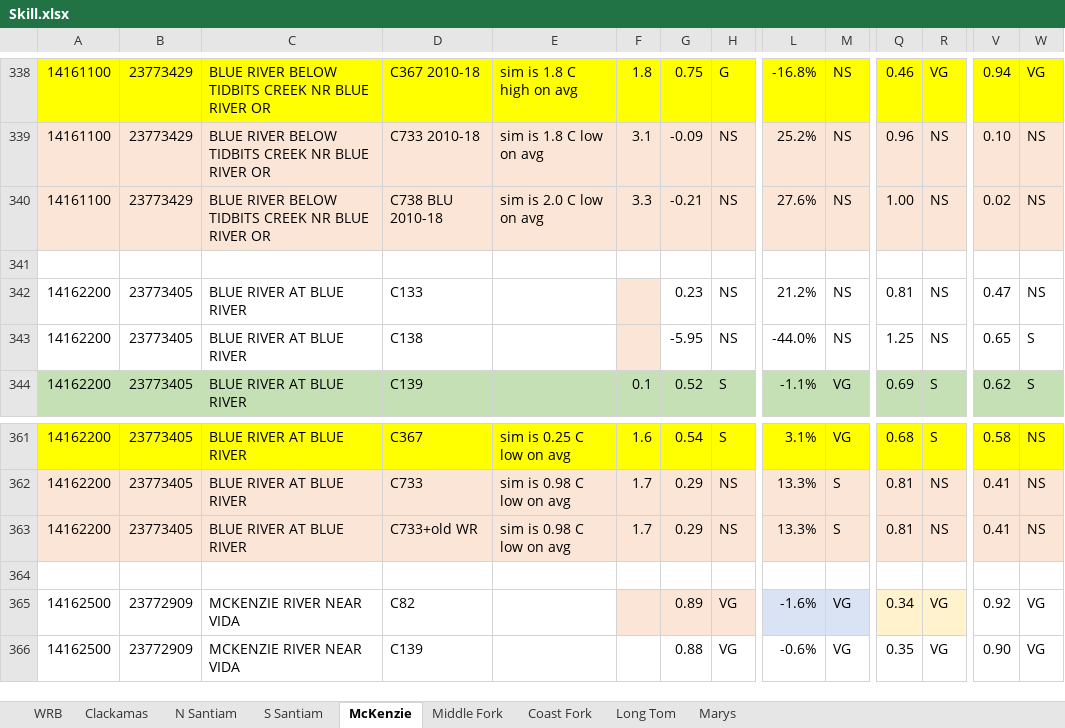
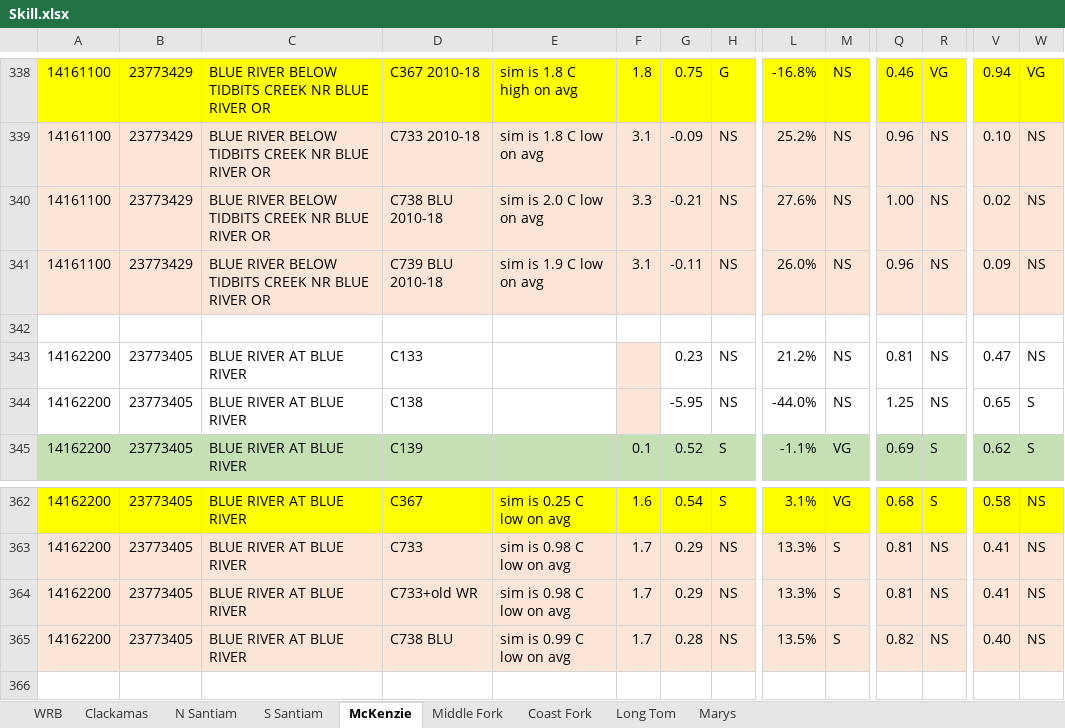
Before and after one commit to DavidConklin1947/CW3M, an Excel workbook: DataCW3M/SkillAssessment/Skill.xlsx, sheet McKenzie, drawn as a sheet; only a part is shown, gaps mark what is left out; the shorter side is filled out with more unchanged rows; values as stored, in another font and other column widths than the file's, no borders; rows hold the shown columns only; the diff names each change by its address in the sheet, - before the commit and + after, or states it on an @@ line.

```diff
--- a/DataCW3M/SkillAssessment/Skill.xlsx (sheet McKenzie)
+++ b/DataCW3M/SkillAssessment/Skill.xlsx (sheet McKenzie)
+row 341: 14161100 | 23773429 | BLUE RIVER BELOW TIDBITS CREEK NR BLUE RIVER OR | C739 BLU 2010-18 | sim is 1.9 C low on avg | 3.1 | -0.11 | NS | 26.0% | NS | 0.96 | NS | 0.09 | NS
+row 365: 14162200 | 23773405 | BLUE RIVER AT BLUE RIVER | C738 BLU | sim is 0.99 C low on avg | 1.7 | 0.28 | NS | 13.5% | S | 0.82 | NS | 0.40 | NS
```
Also changed, not shown: formulas that keep their value, DataCW3M/SkillAssessment/Temp108monthsStatisticsCalculator.xlsx, 3 other files.
